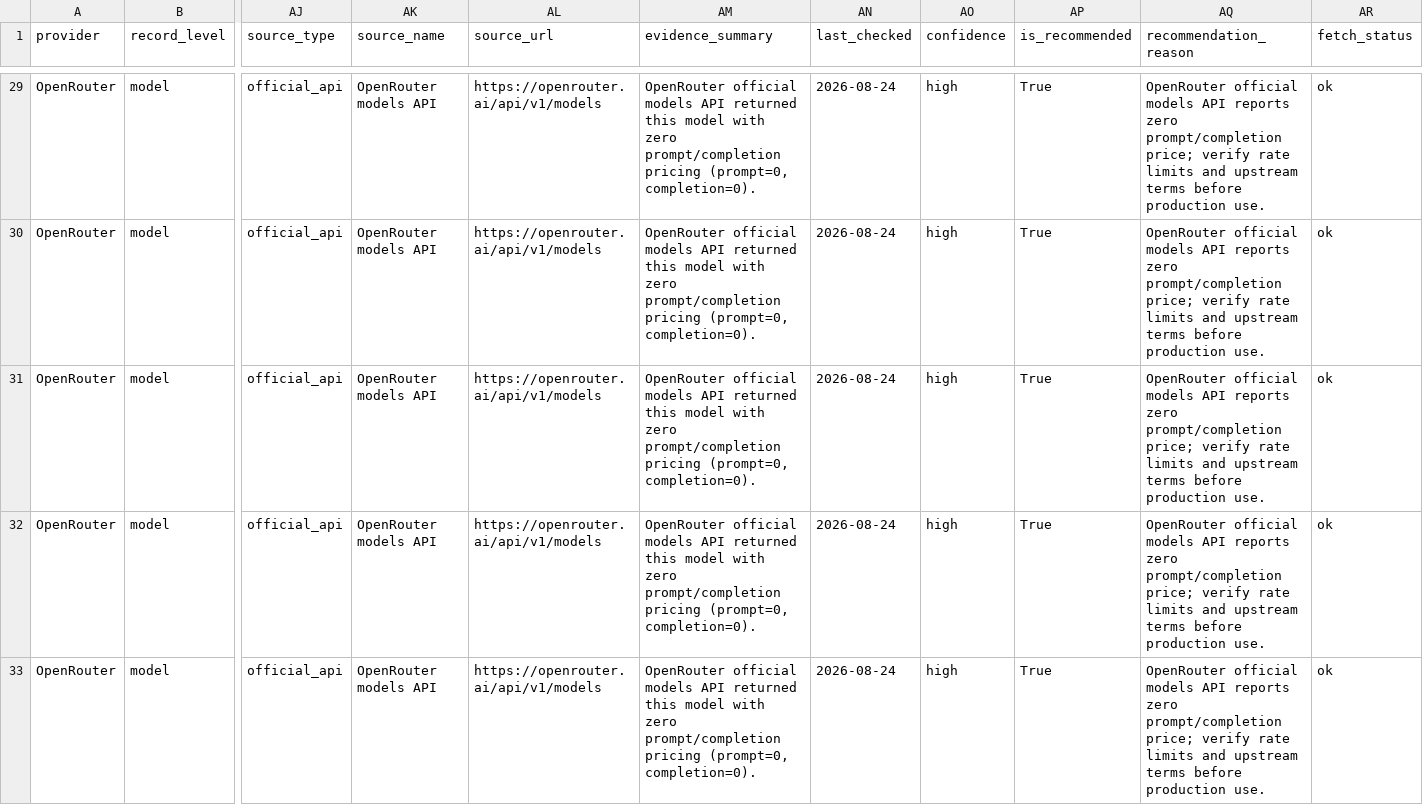
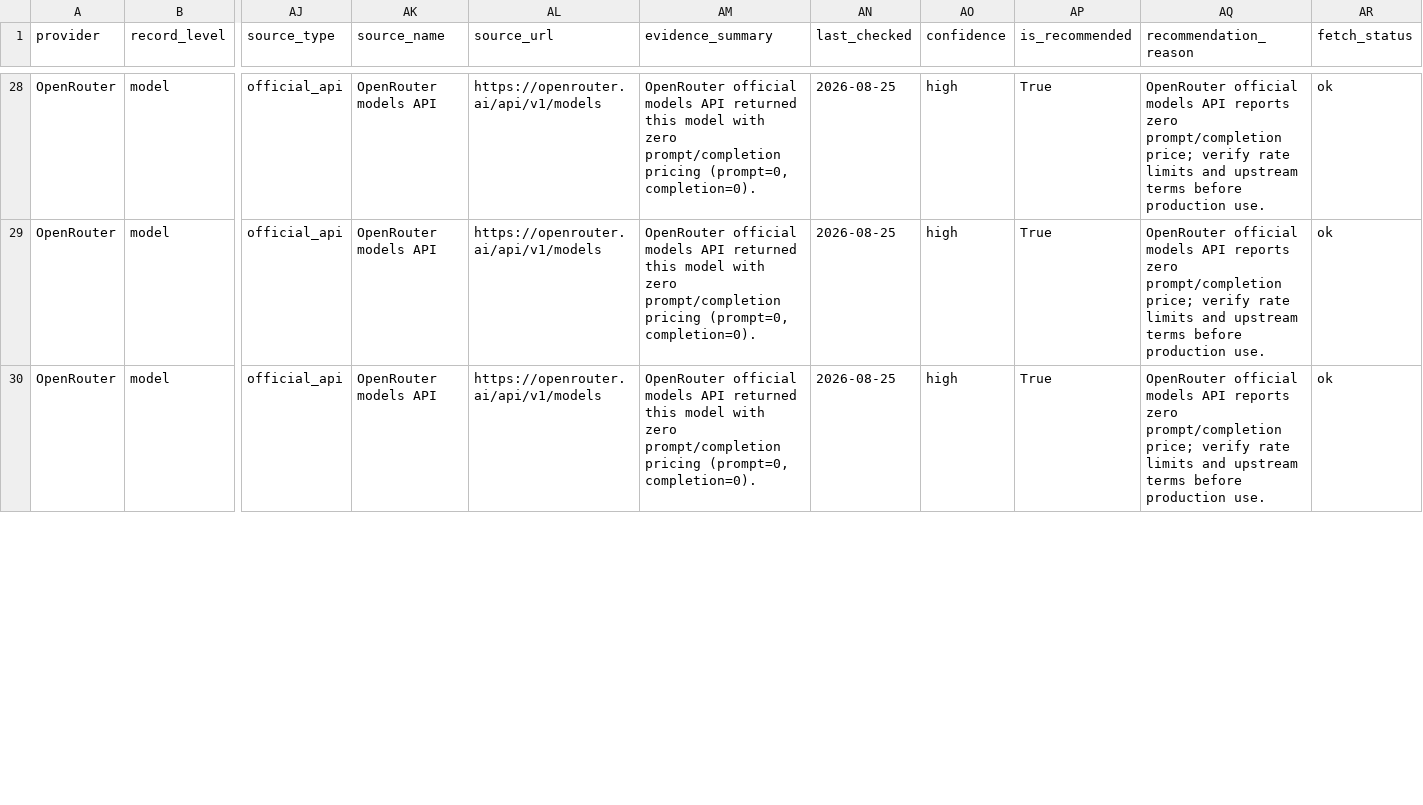
Before and after one commit to Leestars21/free-llm-api-watch, a CSV file: data/free_api_catalog.csv, drawn as a sheet; only a part is shown, gaps mark what is left out; removed rows and columns are numbered as before the commit, all else as after; rows hold the shown columns only; the diff covers the shown part only; the diff names each change by its address in the sheet, - before the commit and + after, or states it on an @@ line.

```diff
--- a/data/free_api_catalog.csv
+++ b/data/free_api_catalog.csv
-AN28:AN29 (last_checked): 2026-08-24
+AN28:AN29 (last_checked): 2026-08-25
-row 31: OpenRouter | model | official_api | OpenRouter models API | https://openrouter.ai/api/v1/models | OpenRouter official models API returned this model with zero prompt/completion pricing (prompt=0, completion=0). | 2026-08-24 | high | True | OpenRouter official models API reports zero prompt/completion price; verify rate limits and upstream terms before production use. | ok
-row 32: OpenRouter | model | official_api | OpenRouter models API | https://openrouter.ai/api/v1/models | OpenRouter official models API returned this model with zero prompt/completion pricing (prompt=0, completion=0). | 2026-08-24 | high | True | OpenRouter official models API reports zero prompt/completion price; verify rate limits and upstream terms before production use. | ok
-AN30 (last_checked): 2026-08-24
+AN30 (last_checked): 2026-08-25
```
Also changed, not shown: 1 removed row and 40 edited cells elsewhere in this file, 5 other files.
